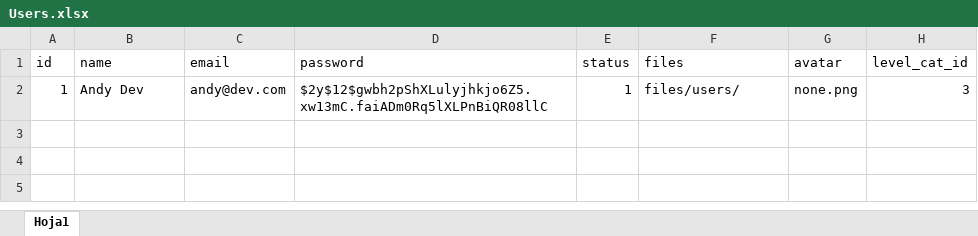
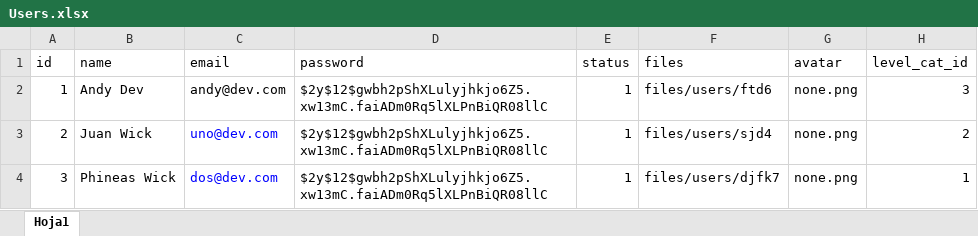
Before and after one commit to Uppussa/Gestion-hotelera, an Excel workbook: database/seeders/Users.xlsx, sheet Hoja1, drawn as a sheet; values as stored, in another font and other column widths than the file's, no borders; the diff names each change by its address in the sheet, - before the commit and + after, or states it on an @@ line.

Commit message:
Update validation user

```diff
--- a/database/seeders/Users.xlsx (sheet Hoja1)
+++ b/database/seeders/Users.xlsx (sheet Hoja1)
-F2 (files): files/users/
+F2 (files): files/users/ftd6
+row 3: 2 | Juan Wick | uno@dev.com | $2y$12$gwbh2pShXLulyjhkjo6Z5.xw13mC.faiADm0Rq5lXLPnBiQR08llC | 1 | files/users/sjd4 | none.png | 2
+row 4: 3 | Phineas Wick | dos@dev.com | $2y$12$gwbh2pShXLulyjhkjo6Z5.xw13mC.faiADm0Rq5lXLPnBiQR08llC | 1 | files/users/djfk7 | none.png | 1
```
Also changed, not shown: database/seeders/Modules.xlsx, 6 other files.
